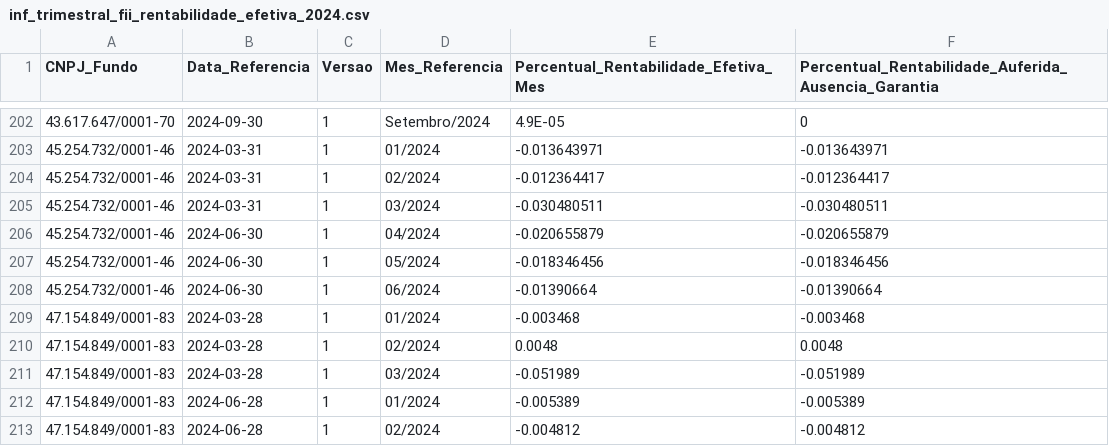
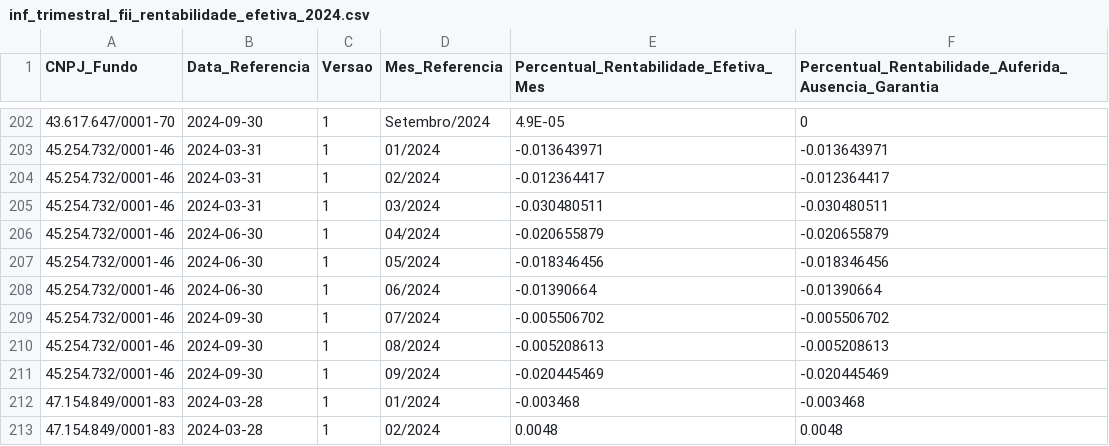
Before and after one commit to AlexPrestes/fii-dashboard, a CSV file: data/raw/trimestral/rentabilidade_efetiva/inf_trimestral_fii_rentabilidade_efetiva_2024.csv, drawn as a sheet; only a part is shown, gaps mark what is left out; the shorter side is filled out with more unchanged rows.

```diff
--- a/data/raw/trimestral/rentabilidade_efetiva/inf_trimestral_fii_rentabilidade_efetiva_2024.csv
+++ b/data/raw/trimestral/rentabilidade_efetiva/inf_trimestral_fii_rentabilidade_efetiva_2024.csv
@@ -208,2 +208,5 @@ CNPJ_Fundo;Data_Referencia;Versao;Mes_Referencia;Percentual_Rentabilidade_Efetiv
 45.254.732/0001-46;2024-06-30;1;06/2024;-0.01390664;-0.01390664
+45.254.732/0001-46;2024-09-30;1;07/2024;-0.005506702;-0.005506702
+45.254.732/0001-46;2024-09-30;1;08/2024;-0.005208613;-0.005208613
+45.254.732/0001-46;2024-09-30;1;09/2024;-0.020445469;-0.020445469
 47.154.849/0001-83;2024-03-28;1;01/2024;-0.003468;-0.003468
```
Also changed, not shown: data/raw/anual/experiencia_profissional/inf_anual_fii_experiencia_profissional_2020.csv, data/raw/trimestral/alienacao_imovel/inf_trimestral_fii_alienacao_imovel_2024.csv, 30 other files.
